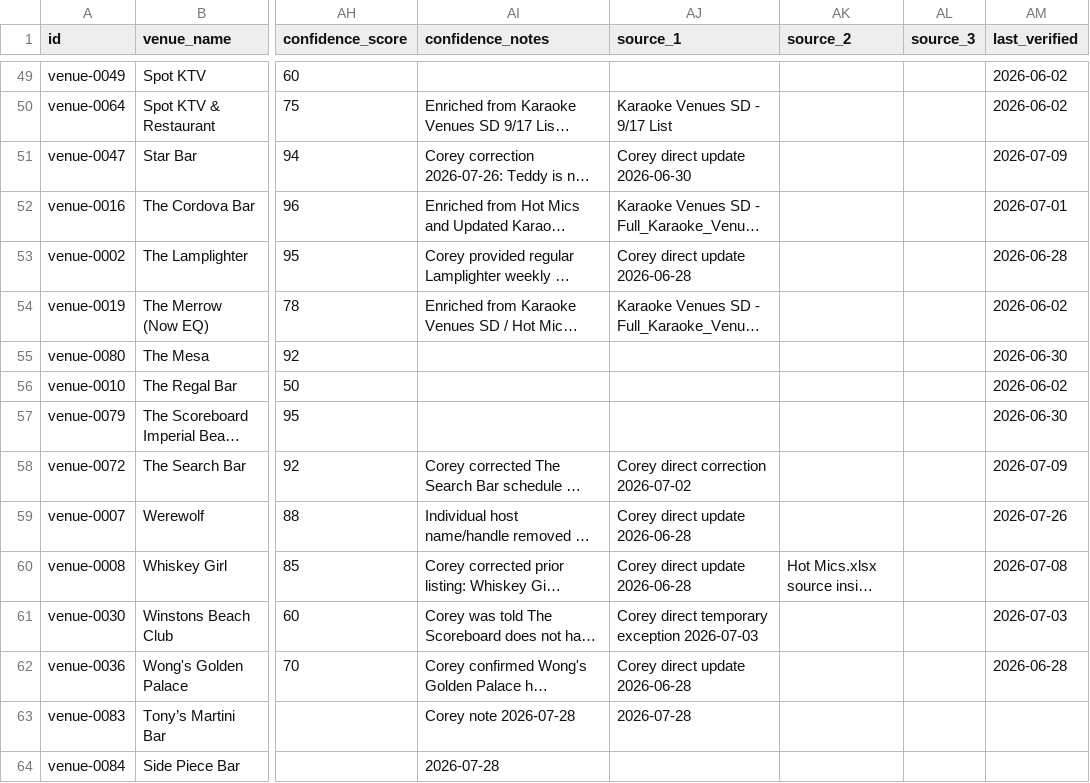
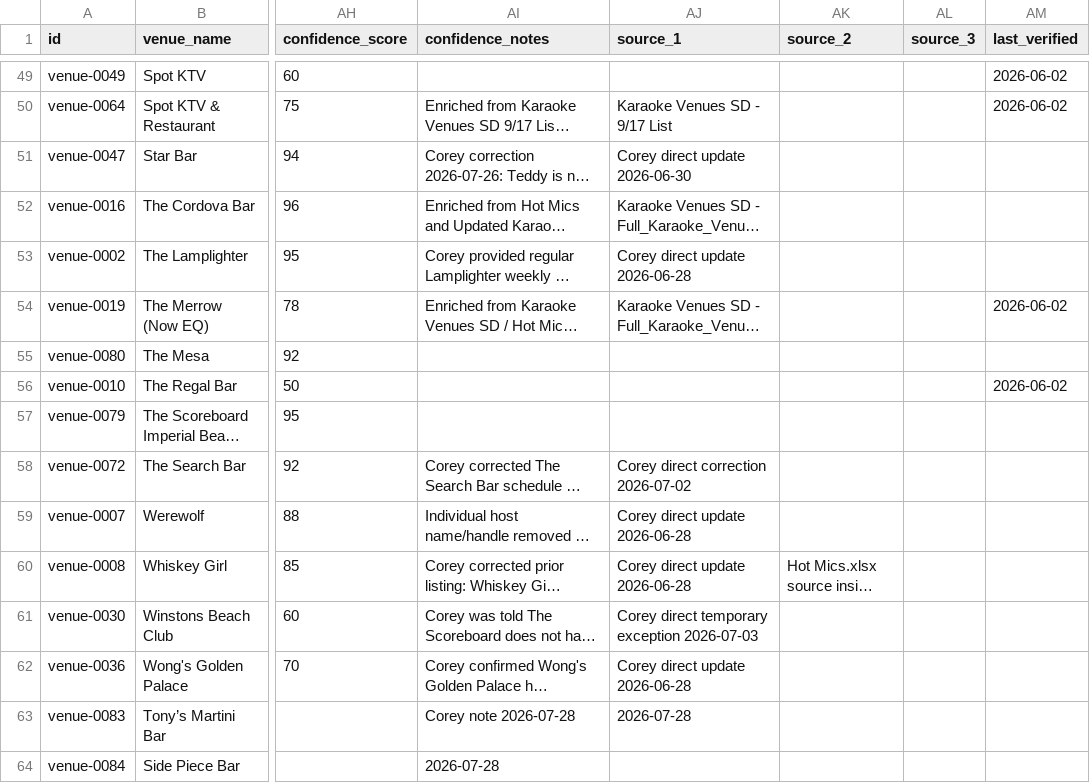
Before and after one commit to whiteinkcreates/singhub, a TSV file: public/data/venues.tsv, drawn as a sheet; only a part is shown, gaps mark what is left out; long unchanged cells end in …; the diff covers the shown part only; the diff names each change by its address in the sheet, - before the commit and + after, or states it on an @@ line.

```diff
--- a/public/data/venues.tsv
+++ b/public/data/venues.tsv
-AM51 (last_verified): 2026-07-09
+AM51 (last_verified): (empty)
-AM52 (last_verified): 2026-07-01
+AM52 (last_verified): (empty)
-AM53 (last_verified): 2026-06-28
+AM53 (last_verified): (empty)
-AM55 (last_verified): 2026-06-30
+AM55 (last_verified): (empty)
-AM57 (last_verified): 2026-06-30
+AM57 (last_verified): (empty)
-AM58 (last_verified): 2026-07-09
+AM58 (last_verified): (empty)
-AM59 (last_verified): 2026-07-26
+AM59 (last_verified): (empty)
-AM60 (last_verified): 2026-07-08
+AM60 (last_verified): (empty)
-AM61 (last_verified): 2026-07-03
+AM61 (last_verified): (empty)
-AM62 (last_verified): 2026-06-28
+AM62 (last_verified): (empty)
```
Also changed, not shown: 5 added rows and 28 edited cells elsewhere in this file, 2 other files.
